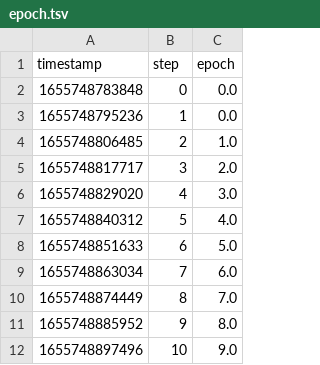
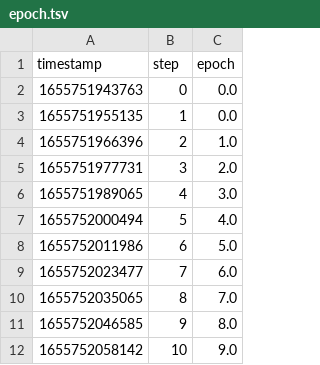
Before and after one commit to iterative/magnetic-tiles-defect, a TSV file: training_metrics/scalars/epoch.tsv, drawn as a sheet.

```diff
--- a/training_metrics/scalars/epoch.tsv
+++ b/training_metrics/scalars/epoch.tsv
@@ -1,12 +1,12 @@
 timestamp	step	epoch
-1655748783848	0	0.0
-1655748795236	1	0.0
-1655748806485	2	1.0
-1655748817717	3	2.0
-1655748829020	4	3.0
-1655748840312	5	4.0
-1655748851633	6	5.0
-1655748863034	7	6.0
-1655748874449	8	7.0
-1655748885952	9	8.0
-1655748897496	10	9.0
+1655751943763	0	0.0
+1655751955135	1	0.0
+1655751966396	2	1.0
+1655751977731	3	2.0
+1655751989065	4	3.0
+1655752000494	5	4.0
+1655752011986	6	5.0
+1655752023477	7	6.0
+1655752035065	8	7.0
+1655752046585	9	8.0
+1655752058142	10	9.0
```
Also changed, not shown: training_metrics/scalars/eval/loss.tsv, training_metrics/scalars/train/loss.tsv, 5 other files.
